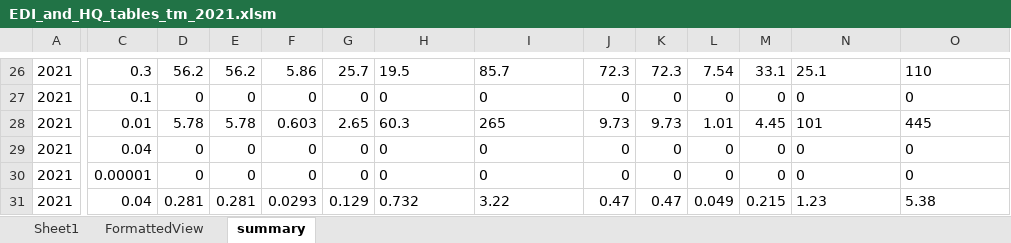
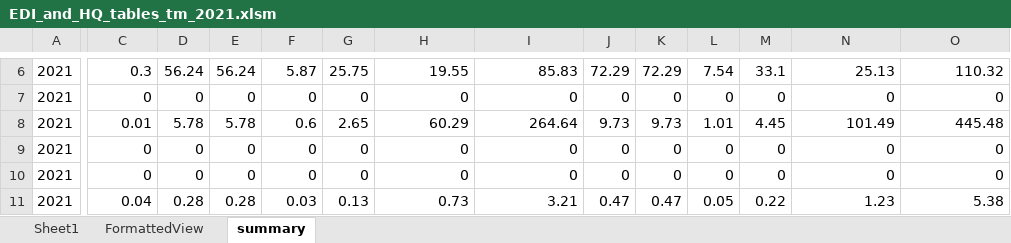
Before and after one commit to Euchie23/Squid_Fest, an Excel workbook: Squid_Concentration_Analysis/5-Human_Health_Risk/EDI_and_HQ_plots_and_tables/Trace_metals/2021/EDI_and_HQ_tables_tm_2021.xlsm, sheet summary, drawn as a sheet; only a part is shown, gaps mark what is left out; values as stored, in another font and other column widths than the file's, no borders; addresses are those after the commit; the diff covers the shown part only; the diff names each change by its address in the sheet, - before the commit and + after, or states it on an @@ line.

```diff
--- a/Squid_Concentration_Analysis/5-Human_Health_Risk/EDI_and_HQ_plots_and_tables/Trace_metals/2021/EDI_and_HQ_tables_tm_2021.xlsm (sheet summary)
+++ b/Squid_Concentration_Analysis/5-Human_Health_Risk/EDI_and_HQ_plots_and_tables/Trace_metals/2021/EDI_and_HQ_tables_tm_2021.xlsm (sheet summary)
-D6: 56.2
+D6: 56.24
-E6: 56.2
+E6: 56.24
-F6: 5.86
+F6: 5.87
-G6: 25.7
+G6: 25.75
-H6: 19.5
+H6: 19.55
-I6: 85.7
+I6: 85.83
-J6: 72.3
+J6: 72.29
-K6: 72.3
+K6: 72.29
-N6: 25.1
+N6: 25.13
-O6: 110
+O6: 110.32
-C7: 0.1
+C7: 0
-H7:I7 alignment: left
+H7:I7 alignment: right
-N7:O7 alignment: left
+N7:O7 alignment: right
-F8: 0.603
+F8: 0.6
-H8: 60.3
+H8: 60.29
-I8: 265
+I8: 264.64
-N8: 101
+N8: 101.49
-O8: 445
+O8: 445.48
-C9: 0.04
+C9: 0
-H9:I10 alignment: left
+H9:I10 alignment: right
-N9:O11 alignment: left
+N9:O11 alignment: right
-C10: 0.00001
+C10: 0
-D11: 0.281
+D11: 0.28
-E11: 0.281
+E11: 0.28
-F11: 0.0293
+F11: 0.03
-G11: 0.129
+G11: 0.13
-H11: 0.732
+H11: 0.73
-I11: 3.22
+I11: 3.21
-L11: 0.049
+L11: 0.05
-M11: 0.215
+M11: 0.22
```
Also changed, not shown: 1 added row, 21 removed rows, 27 edited cells and cell formats elsewhere in this sheet, sheet FormattedView, Squid_Concentration_Analysis/5-Human_Health_Risk/EDI_and_HQ_plots_and_tables/Organic_compounds/2019/EDI_and_HQ_tables_oc_2019.xlsm, Squid_Concentration_Analysis/5-Human_Health_Risk/EDI_and_HQ_plots_and_tables/Organic_compounds/2020/EDI_and_HQ_tables_oc_2020.xlsm, 17 other files.
